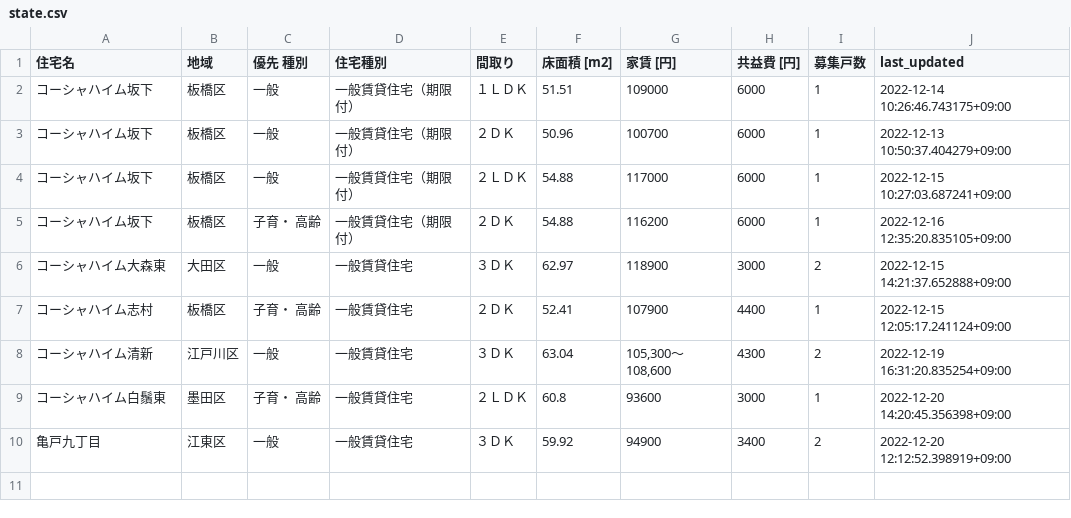
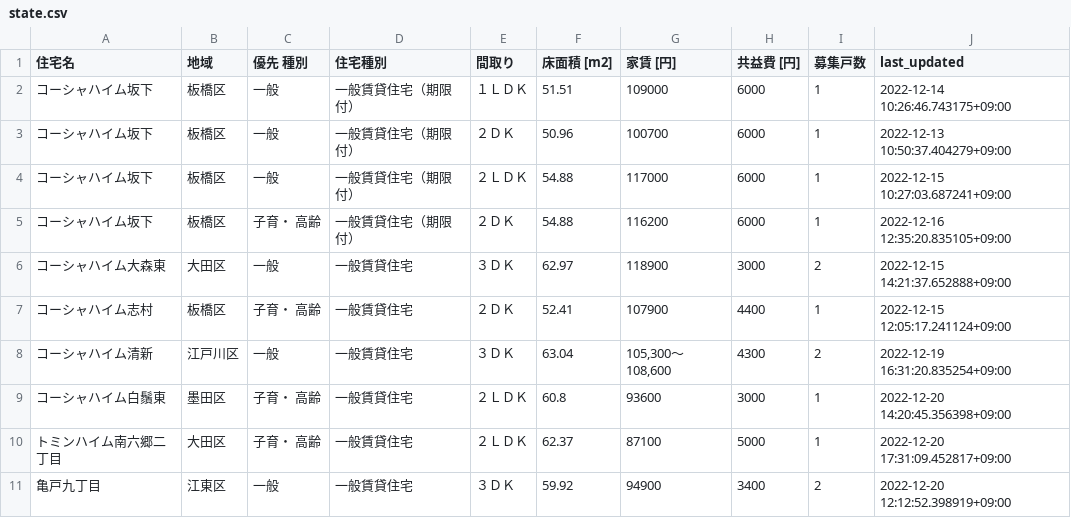
Before and after one commit to kj-9/jkk-py, a CSV file: state.csv, drawn as a sheet.

```diff
--- a/state.csv
+++ b/state.csv
@@ -9,2 +9,3 @@
 コーシャハイム白鬚東,墨田区,子育・ 高齢,一般賃貸住宅,２ＬＤＫ,60.8,93600,3000,1,2022-12-20 14:20:45.356398+09:00
+トミンハイム南六郷二丁目,大田区,子育・ 高齢,一般賃貸住宅,２ＬＤＫ,62.37,87100,5000,1,2022-12-20 17:31:09.452817+09:00
 亀戸九丁目,江東区,一般,一般賃貸住宅,３ＤＫ,59.92,94900,3400,2,2022-12-20 12:12:52.398919+09:00
```
